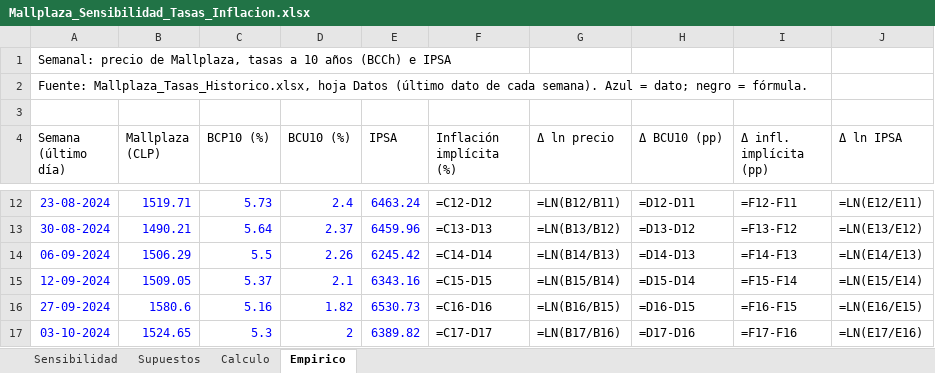
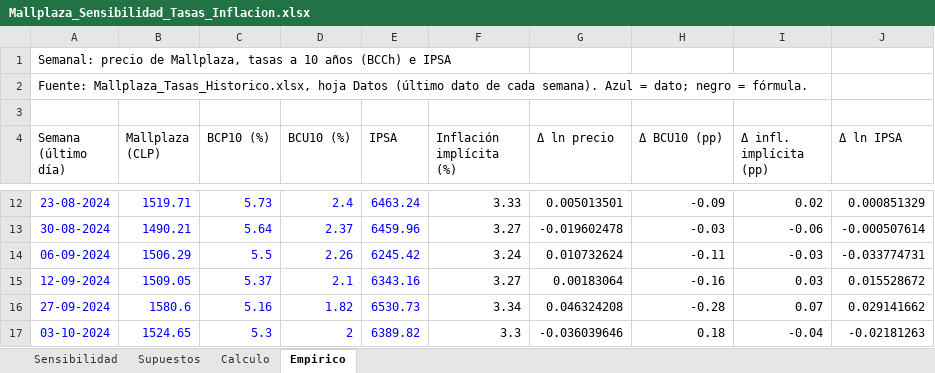
Before and after one commit to crixusvidal/Wealth-managment-software, an Excel workbook: secciones/valuacion/modelos/Mallplaza_Sensibilidad_Tasas_Inflacion.xlsx, sheet Empirico, drawn as a sheet; only a part is shown, gaps mark what is left out; values as stored, in another font and other column widths than the file's, no borders; formulas without a stored value are shown as written; the diff covers the shown part only; the diff names each change by its address in the sheet, - before the commit and + after, or states it on an @@ line.

```diff
--- a/secciones/valuacion/modelos/Mallplaza_Sensibilidad_Tasas_Inflacion.xlsx (sheet Empirico)
+++ b/secciones/valuacion/modelos/Mallplaza_Sensibilidad_Tasas_Inflacion.xlsx (sheet Empirico)
-F12 (Inflación implícita (%)): =C12-D12
+F12 (Inflación implícita (%)): 3.33
-G12 (Δ ln precio): =LN(B12/B11)
+G12 (Δ ln precio): 0.005013501
-H12 (Δ BCU10 (pp)): =D12-D11
+H12 (Δ BCU10 (pp)): -0.09
-I12 (Δ infl. implícita (pp)): =F12-F11
+I12 (Δ infl. implícita (pp)): 0.02
-J12 (Δ ln IPSA): =LN(E12/E11)
+J12 (Δ ln IPSA): 0.000851329
-F13 (Inflación implícita (%)): =C13-D13
+F13 (Inflación implícita (%)): 3.27
-G13 (Δ ln precio): =LN(B13/B12)
+G13 (Δ ln precio): -0.019602478
-H13 (Δ BCU10 (pp)): =D13-D12
+H13 (Δ BCU10 (pp)): -0.03
-I13 (Δ infl. implícita (pp)): =F13-F12
+I13 (Δ infl. implícita (pp)): -0.06
-J13 (Δ ln IPSA): =LN(E13/E12)
+J13 (Δ ln IPSA): -0.000507614
-F14 (Inflación implícita (%)): =C14-D14
+F14 (Inflación implícita (%)): 3.24
-G14 (Δ ln precio): =LN(B14/B13)
+G14 (Δ ln precio): 0.010732624
-H14 (Δ BCU10 (pp)): =D14-D13
+H14 (Δ BCU10 (pp)): -0.11
-I14 (Δ infl. implícita (pp)): =F14-F13
+I14 (Δ infl. implícita (pp)): -0.03
-J14 (Δ ln IPSA): =LN(E14/E13)
+J14 (Δ ln IPSA): -0.033774731
-F15 (Inflación implícita (%)): =C15-D15
+F15 (Inflación implícita (%)): 3.27
-G15 (Δ ln precio): =LN(B15/B14)
+G15 (Δ ln precio): 0.00183064
-H15 (Δ BCU10 (pp)): =D15-D14
+H15 (Δ BCU10 (pp)): -0.16
-I15 (Δ infl. implícita (pp)): =F15-F14
+I15 (Δ infl. implícita (pp)): 0.03
-J15 (Δ ln IPSA): =LN(E15/E14)
+J15 (Δ ln IPSA): 0.015528672
-F16 (Inflación implícita (%)): =C16-D16
+F16 (Inflación implícita (%)): 3.34
-G16 (Δ ln precio): =LN(B16/B15)
+G16 (Δ ln precio): 0.046324208
-H16 (Δ BCU10 (pp)): =D16-D15
+H16 (Δ BCU10 (pp)): -0.28
-I16 (Δ infl. implícita (pp)): =F16-F15
+I16 (Δ infl. implícita (pp)): 0.07
-J16 (Δ ln IPSA): =LN(E16/E15)
+J16 (Δ ln IPSA): 0.029141662
-F17 (Inflación implícita (%)): =C17-D17
+F17 (Inflación implícita (%)): 3.3
-G17 (Δ ln precio): =LN(B17/B16)
+G17 (Δ ln precio): -0.036039646
-H17 (Δ BCU10 (pp)): =D17-D16
+H17 (Δ BCU10 (pp)): 0.18
-I17 (Δ infl. implícita (pp)): =F17-F16
+I17 (Δ infl. implícita (pp)): -0.04
-J17 (Δ ln IPSA): =LN(E17/E16)
+J17 (Δ ln IPSA): -0.02181263
```
Also changed, not shown: 536 edited cells elsewhere in this sheet, sheet Calculo, sheet Sensibilidad, sheet Supuestos, 26 other files.
